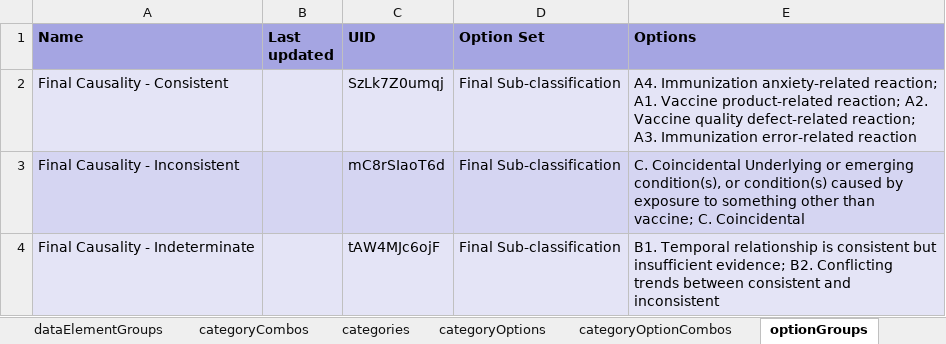
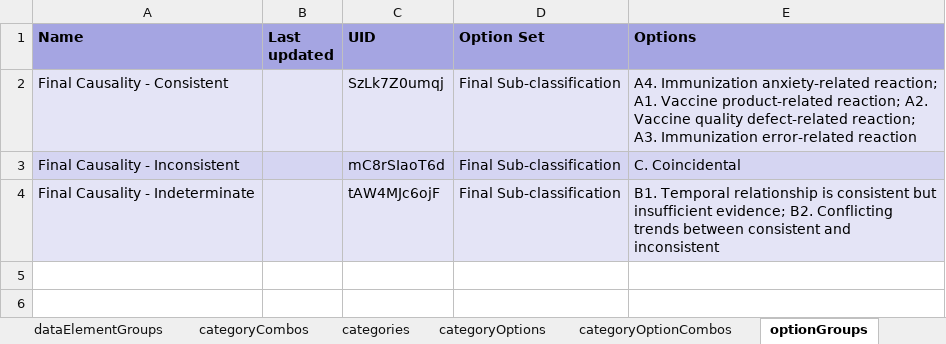
Before and after one commit to dhis2/metadata-package-development, an Excel workbook: metadata/AEFI/AEFI_TRACKER_V1_DHIS2.33/reference.xlsx, sheet optionGroups, drawn as a sheet; values as stored, in another font and other column widths than the file's, no borders; the diff names each change by its address in the sheet, - before the commit and + after, or states it on an @@ line.

```diff
--- a/metadata/AEFI/AEFI_TRACKER_V1_DHIS2.33/reference.xlsx (sheet optionGroups)
+++ b/metadata/AEFI/AEFI_TRACKER_V1_DHIS2.33/reference.xlsx (sheet optionGroups)
-E3 (Options): C. Coincidental Underlying or emerging condition(s), or condition(s) caused by exposure to something other than vaccine; C. Coincidental
+E3 (Options): C. Coincidental
```
Also changed, not shown: sheet dataElementGroups, sheet trackedEntityAttributes, sheet dataElements, sheet programTrackedEntityAttributes, sheet Package info, sheet options, 1 more sheet, metadata/AEFI/AEFI_TRACKER_V1_DHIS2.34/reference.xlsx, metadata/AEFI/AEFI_TRACKER_V1_DHIS2.35/reference.xlsx, 6 other files.
